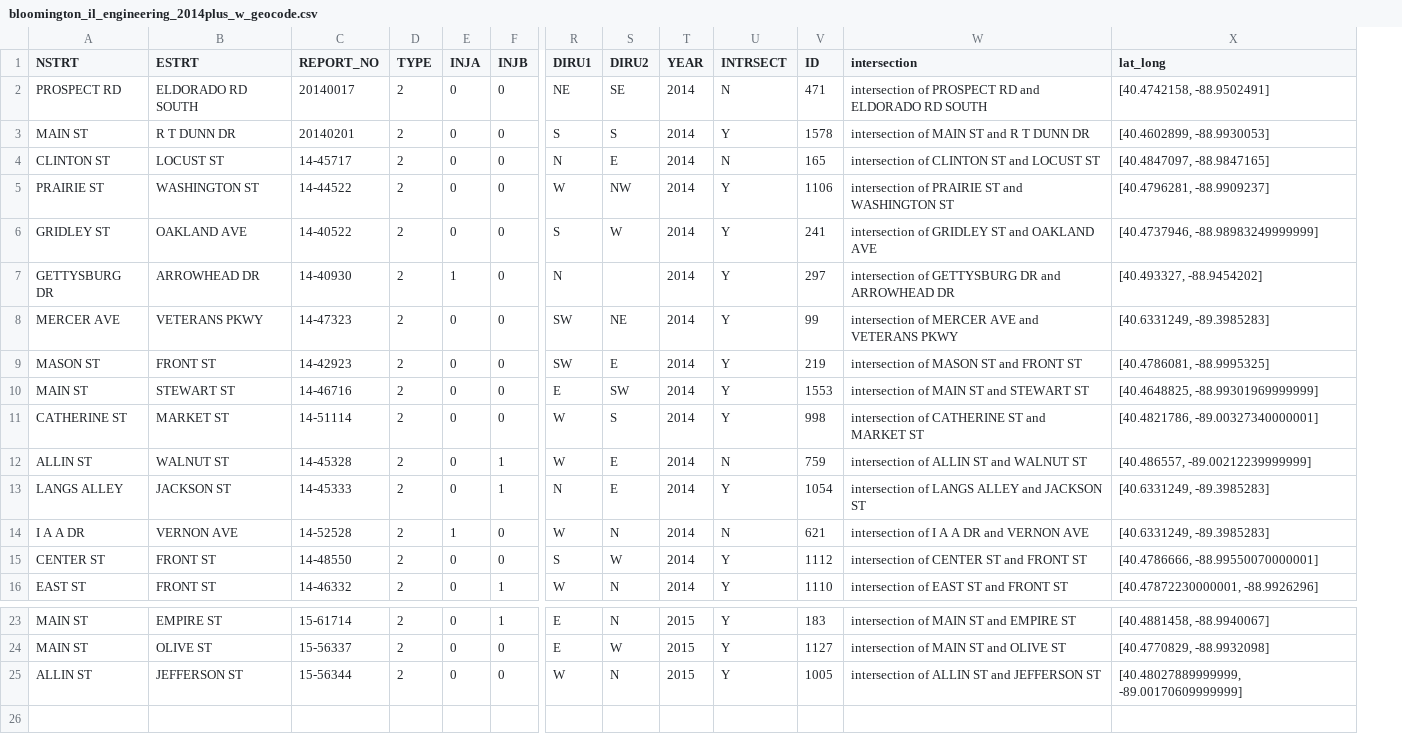
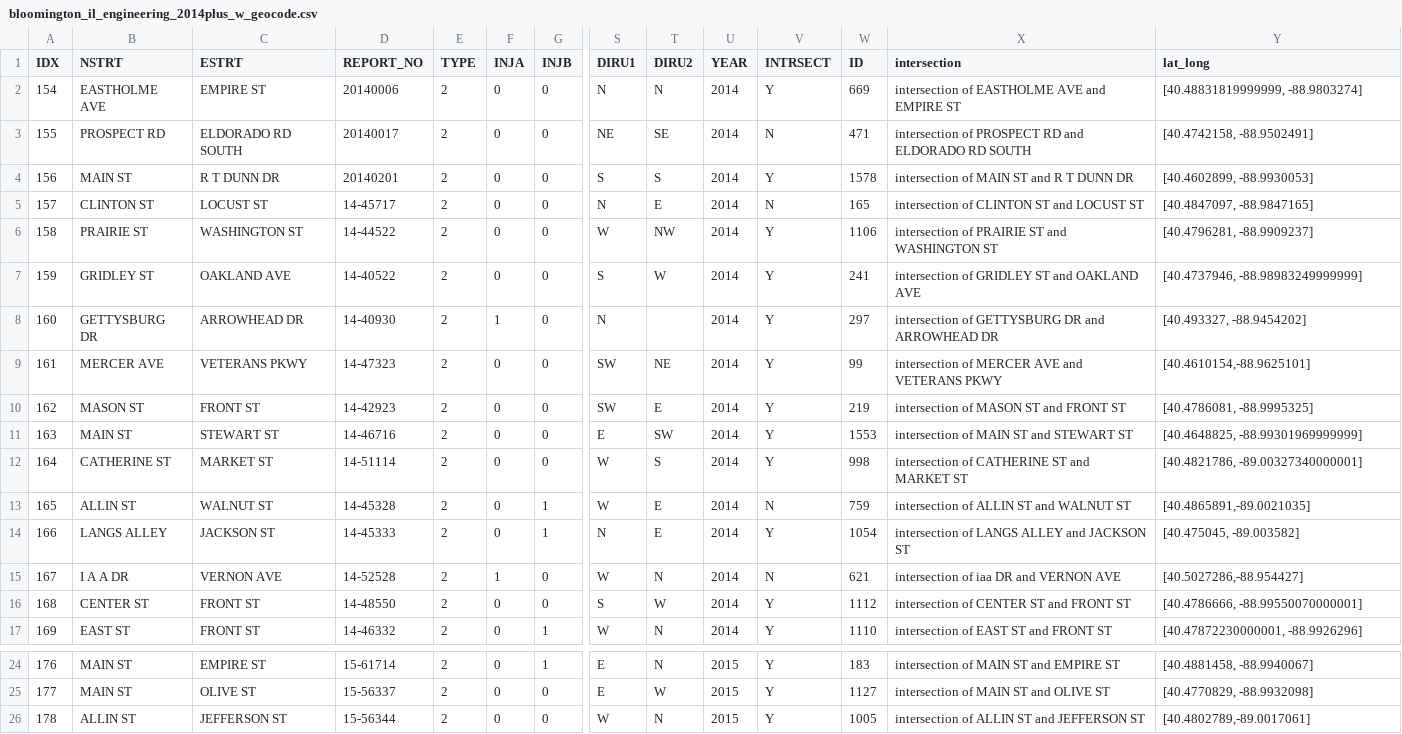
Before and after one commit to mbernico/mclean_bike_safety, a CSV file: bloomington_il_engineering_2014plus_w_geocode.csv, drawn as a sheet; only a part is shown, gaps mark what is left out; addresses are those after the commit; rows hold the shown columns only; the diff names each change by its address in the sheet, - before the commit and + after, or states it on an @@ line.

Commit message:
updated and fixed lots of geocode.  created graphics for paper

```diff
--- a/bloomington_il_engineering_2014plus_w_geocode.csv
+++ b/bloomington_il_engineering_2014plus_w_geocode.csv
+column A (IDX), rows 3-17: 155 | 156 | 157 | 158 | 159 | 160 | 161 | 162 | 163 | 164 | 165 | 166 | 167 | 168 | 169; rows 24-26: 176 | 177 | 178
+row 2: 154 | EASTHOLME AVE | EMPIRE ST | 20140006 | 2 | 0 | 0 | N | N | 2014 | Y | 669 | intersection of EASTHOLME AVE and EMPIRE ST | [40.48831819999999, -88.9803274]
-Y9 (lat_long): [40.6331249, -89.3985283]
+Y9 (lat_long): [40.4610154,-88.9625101]
-Y13 (lat_long): [40.486557, -89.00212239999999]
+Y13 (lat_long): [40.4865891,-89.0021035]
-Y14 (lat_long): [40.6331249, -89.3985283]
+Y14 (lat_long): [40.475045, -89.003582]
-X15 (intersection): intersection of I A A DR and VERNON AVE
+X15 (intersection): intersection of iaa DR and VERNON AVE
-Y15 (lat_long): [40.6331249, -89.3985283]
+Y15 (lat_long): [40.5027286,-88.954427]
-Y26 (lat_long): [40.48027889999999, -89.00170609999999]
+Y26 (lat_long): [40.4802789,-89.0017061]
```
Also changed, not shown: 11 other files.
